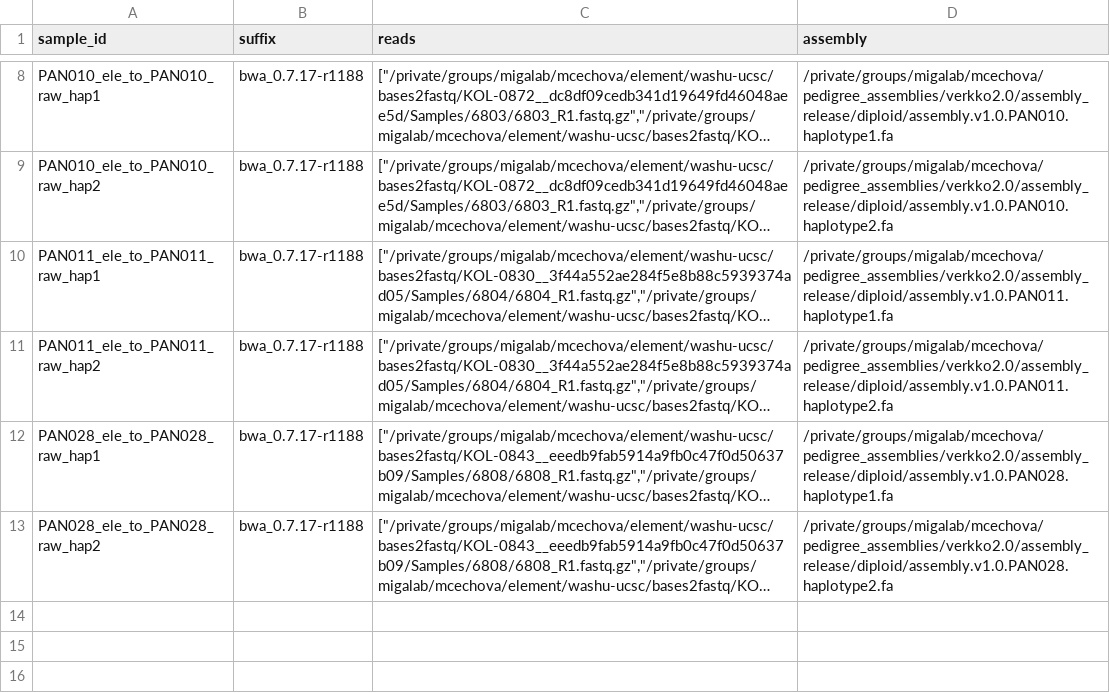
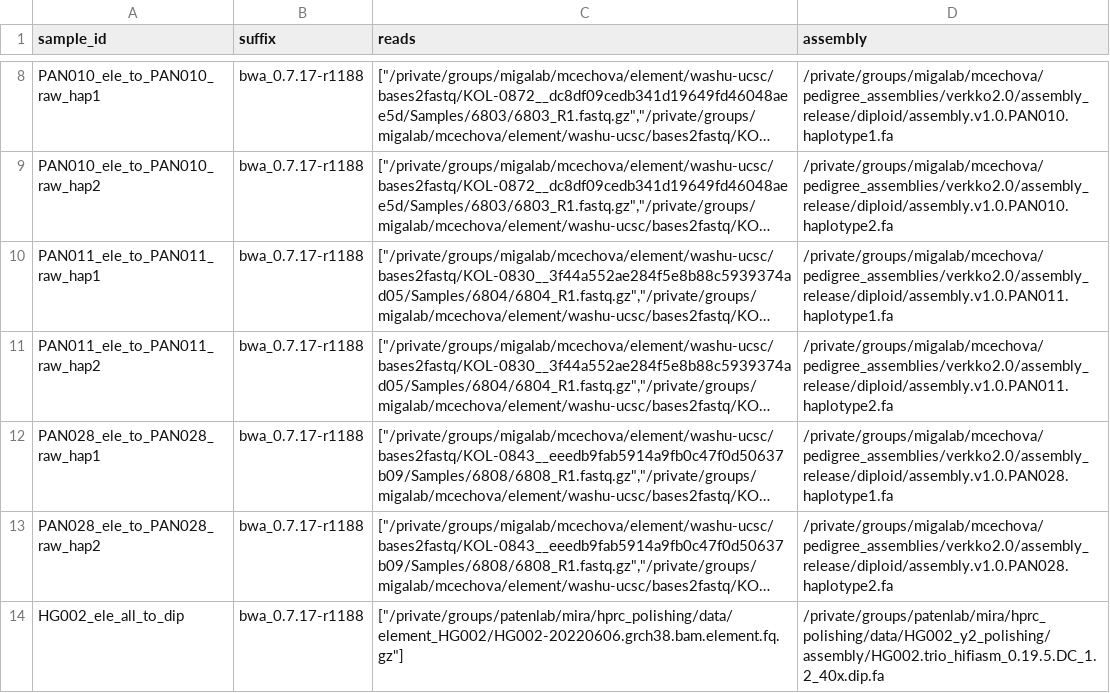
Before and after one commit to miramastoras/phoenix_batch_submissions, a CSV file: workflows/bwa/bwa.csv, drawn as a sheet; only a part is shown, gaps mark what is left out; long unchanged cells end in …; the diff names each change by its address in the sheet, - before the commit and + after, or states it on an @@ line.

Commit message:
run element to HG002 diploid

```diff
--- a/workflows/bwa/bwa.csv
+++ b/workflows/bwa/bwa.csv
+row 14: HG002_ele_all_to_dip | bwa_0.7.17-r1188 | ["/private/groups/patenlab/mira/hprc_polishing/data/element_HG002/HG002-20220606.grch38.bam.element.fq.gz"] | /private/groups/patenlab/mira/hprc_polishing/data/HG002_y2_polishing/assembly/HG002.trio_hifiasm_0.19.5.DC_1.2_40x.dip.fa
```
Also changed, not shown: 2 other files.
